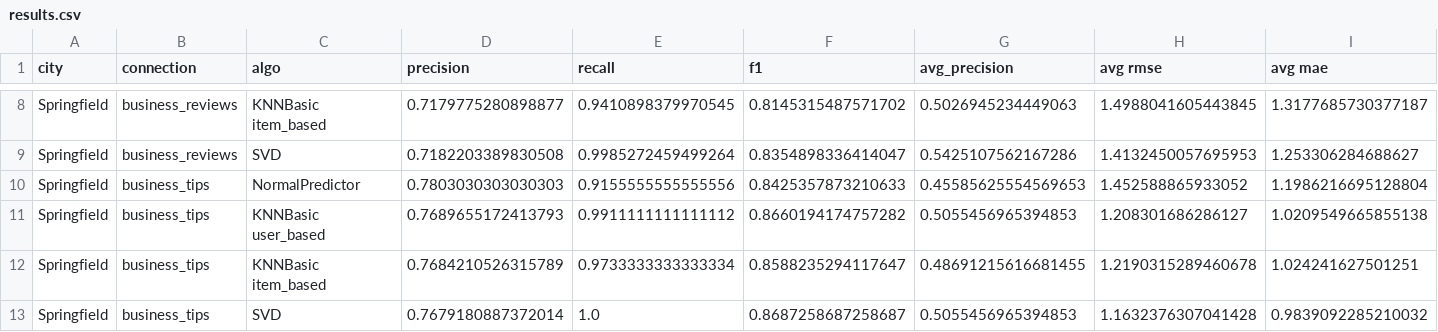
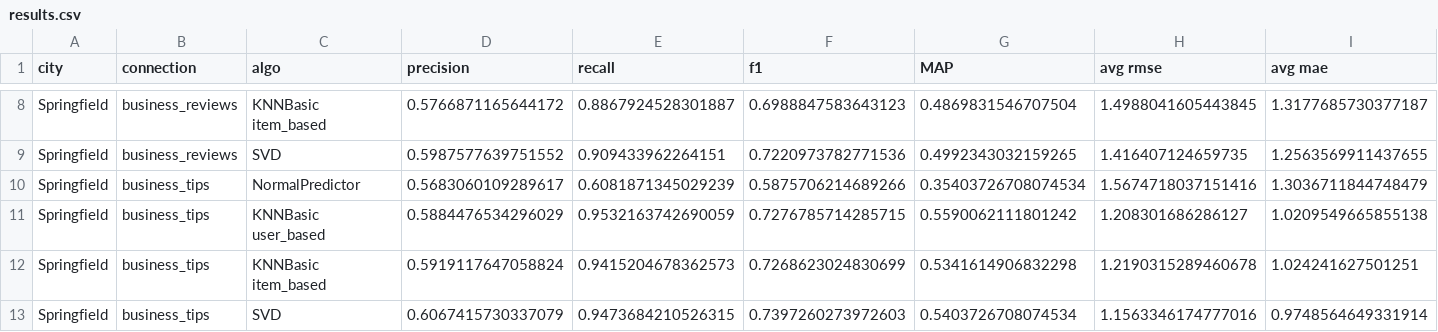
Before and after one commit to brunabrasil/FEUP-CAC, a CSV file: results.csv, drawn as a sheet; only a part is shown, gaps mark what is left out; the diff covers the shown part only; the diff names each change by its address in the sheet, - before the commit and + after, or states it on an @@ line.

```diff
--- a/results.csv
+++ b/results.csv
-G1: avg_precision
+G1: MAP
-D8 (precision): 0.7179775280898877
+D8 (precision): 0.5766871165644172
-E8 (recall): 0.9410898379970545
+E8 (recall): 0.8867924528301887
-F8 (f1): 0.8145315487571702
+F8 (f1): 0.6988847583643123
-G8 (MAP): 0.5026945234449063
+G8 (MAP): 0.4869831546707504
-D9 (precision): 0.7182203389830508
+D9 (precision): 0.5987577639751552
-E9 (recall): 0.9985272459499264
+E9 (recall): 0.909433962264151
-F9 (f1): 0.8354898336414047
+F9 (f1): 0.7220973782771536
-G9 (MAP): 0.5425107562167286
+G9 (MAP): 0.4992343032159265
-H9 (avg rmse): 1.4132450057695953
+H9 (avg rmse): 1.416407124659735
-I9 (avg mae): 1.253306284688627
+I9 (avg mae): 1.2563569911437655
-D10 (precision): 0.7803030303030303
+D10 (precision): 0.5683060109289617
-E10 (recall): 0.9155555555555556
+E10 (recall): 0.6081871345029239
-F10 (f1): 0.8425357873210633
+F10 (f1): 0.5875706214689266
-G10 (MAP): 0.45585625554569653
+G10 (MAP): 0.35403726708074534
-H10 (avg rmse): 1.452588865933052
+H10 (avg rmse): 1.5674718037151416
-I10 (avg mae): 1.1986216695128804
+I10 (avg mae): 1.3036711844748479
-D11 (precision): 0.7689655172413793
+D11 (precision): 0.5884476534296029
-E11 (recall): 0.9911111111111112
+E11 (recall): 0.9532163742690059
-F11 (f1): 0.8660194174757282
+F11 (f1): 0.7276785714285715
-G11 (MAP): 0.5055456965394853
+G11 (MAP): 0.5590062111801242
-D12 (precision): 0.7684210526315789
+D12 (precision): 0.5919117647058824
-E12 (recall): 0.9733333333333334
+E12 (recall): 0.9415204678362573
-F12 (f1): 0.8588235294117647
+F12 (f1): 0.7268623024830699
-G12 (MAP): 0.48691215616681455
+G12 (MAP): 0.5341614906832298
-D13 (precision): 0.7679180887372014
+D13 (precision): 0.6067415730337079
-E13 (recall): 1.0
+E13 (recall): 0.9473684210526315
-F13 (f1): 0.8687258687258687
+F13 (f1): 0.7397260273972603
-G13 (MAP): 0.5055456965394853
+G13 (MAP): 0.5403726708074534
-H13 (avg rmse): 1.1632376307041428
+H13 (avg rmse): 1.1563346174777016
-I13 (avg mae): 0.9839092285210032
+I13 (avg mae): 0.9748564649331914
```
Also changed, not shown: 130 edited cells elsewhere in this file, 2 other files.
